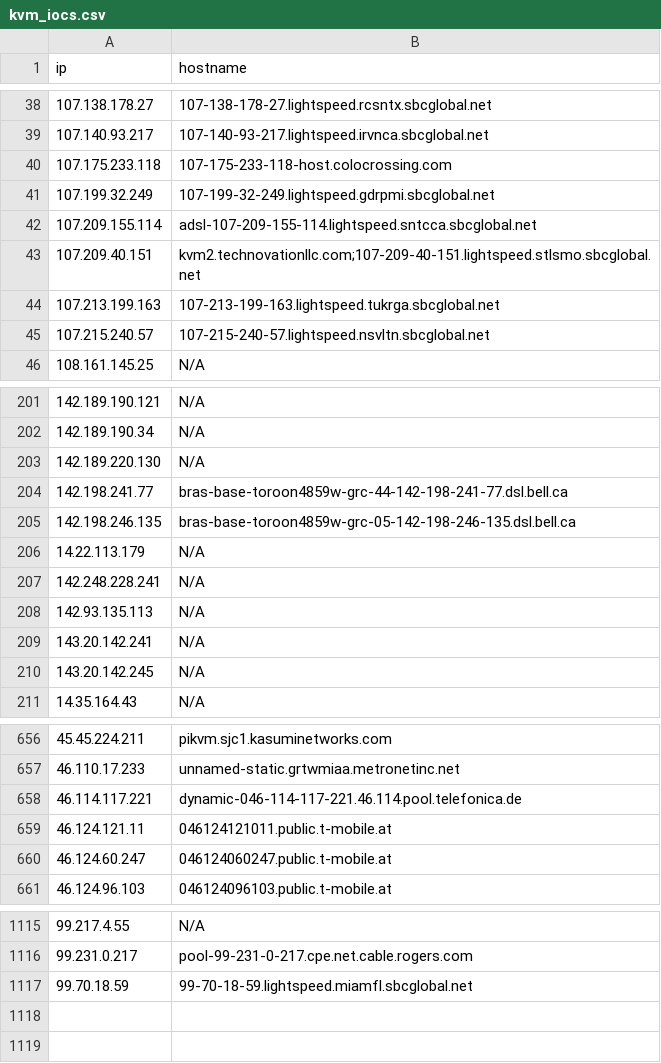
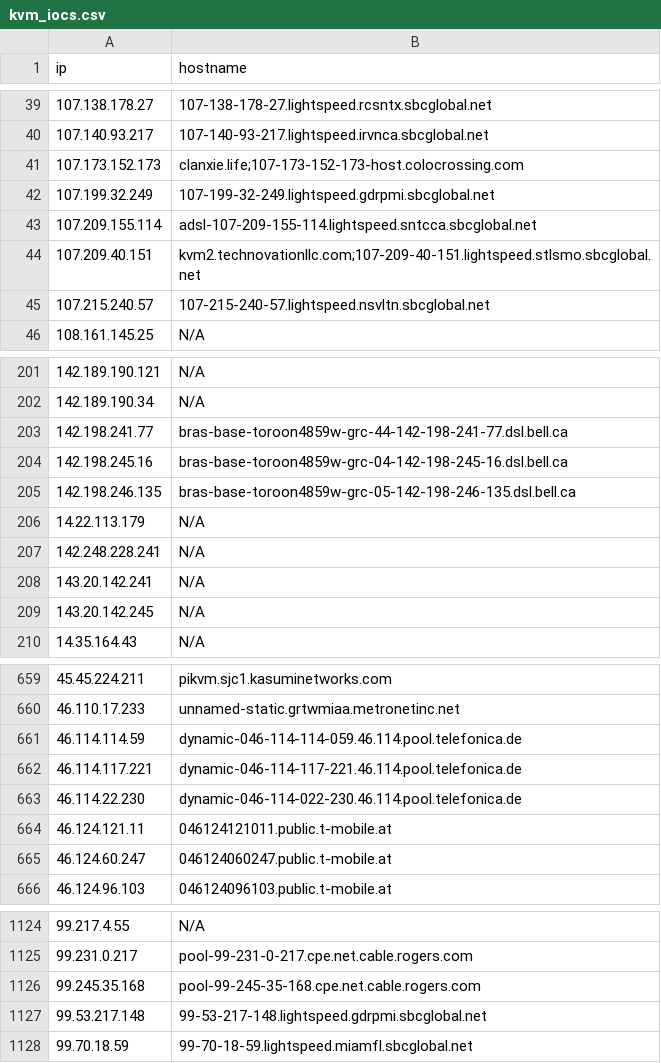
Before and after one commit to u5506878717-glitch/IP-KVM-IPs, a CSV file: kvm_iocs.csv, drawn as a sheet; only a part is shown, gaps mark what is left out; the diff covers the shown part only.

Commit message:
Aggiornamento IoC KVM (1127 host unici)

```diff
--- a/kvm_iocs.csv
+++ b/kvm_iocs.csv
@@ -39,3 +40,3 @@ ip,hostname
 107.140.93.217,107-140-93-217.lightspeed.irvnca.sbcglobal.net
-107.175.233.118,107-175-233-118-host.colocrossing.com
+107.173.152.173,clanxie.life;107-173-152-173-host.colocrossing.com
 107.199.32.249,107-199-32-249.lightspeed.gdrpmi.sbcglobal.net
@@ -43,3 +44,2 @@ ip,hostname
 107.209.40.151,kvm2.technovationllc.com;107-209-40-151.lightspeed.stlsmo.sbcglobal.net
-107.213.199.163,107-213-199-163.lightspeed.tukrga.sbcglobal.net
 107.215.240.57,107-215-240-57.lightspeed.nsvltn.sbcglobal.net
@@ -202,4 +202,4 @@ ip,hostname
 142.189.190.34,N/A
-142.189.220.130,N/A
 142.198.241.77,bras-base-toroon4859w-grc-44-142-198-241-77.dsl.bell.ca
+142.198.245.16,bras-base-toroon4859w-grc-04-142-198-245-16.dsl.bell.ca
 142.198.246.135,bras-base-toroon4859w-grc-05-142-198-246-135.dsl.bell.ca
@@ -207,3 +207,2 @@ ip,hostname
 142.248.228.241,N/A
-142.93.135.113,N/A
 143.20.142.241,N/A
@@ -657,3 +660,5 @@ ip,hostname
 46.110.17.233,unnamed-static.grtwmiaa.metronetinc.net
+46.114.114.59,dynamic-046-114-114-059.46.114.pool.telefonica.de
 46.114.117.221,dynamic-046-114-117-221.46.114.pool.telefonica.de
+46.114.22.230,dynamic-046-114-022-230.46.114.pool.telefonica.de
 46.124.121.11,046124121011.public.t-mobile.at
@@ -1116,2 +1125,4 @@ ip,hostname
 99.231.0.217,pool-99-231-0-217.cpe.net.cable.rogers.com
+99.245.35.168,pool-99-245-35-168.cpe.net.cable.rogers.com
+99.53.217.148,99-53-217-148.lightspeed.gdrpmi.sbcglobal.net
 99.70.18.59,99-70-18-59.lightspeed.miamfl.sbcglobal.net
```
Also changed, not shown: 19 added rows and 10 removed rows elsewhere in this file.
